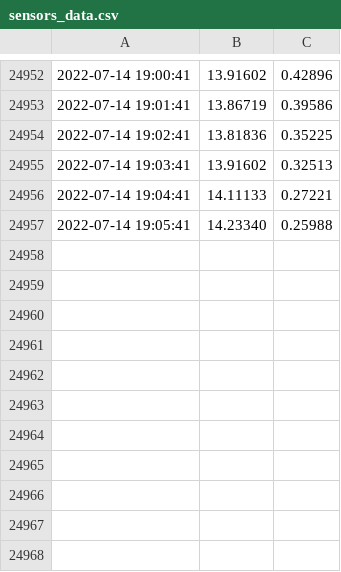
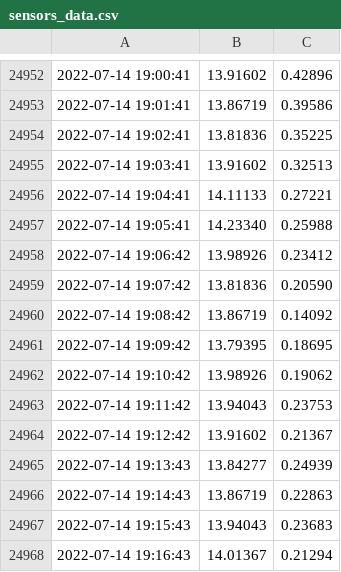
Before and after one commit to Mubeen31/solar-power-and-weather-data, a CSV file: sensors_data.csv, drawn as a sheet; only a part is shown, gaps mark what is left out.

Commit message:
first commit

```diff
--- a/sensors_data.csv
+++ b/sensors_data.csv
@@ -24957 +24957,12 @@
 2022-07-14 19:05:41,14.23340 , 0.25988
+2022-07-14 19:06:42,13.98926 , 0.23412
+2022-07-14 19:07:42,13.81836 , 0.20590
+2022-07-14 19:08:42,13.86719 , 0.14092
+2022-07-14 19:09:42,13.79395 , 0.18695
+2022-07-14 19:10:42,13.98926 , 0.19062
+2022-07-14 19:11:42,13.94043 , 0.23753
+2022-07-14 19:12:42,13.91602 , 0.21367
+2022-07-14 19:13:43,13.84277 , 0.24939
+2022-07-14 19:14:43,13.86719 , 0.22863
+2022-07-14 19:15:43,13.94043 , 0.23683
+2022-07-14 19:16:43,14.01367 , 0.21294
```
